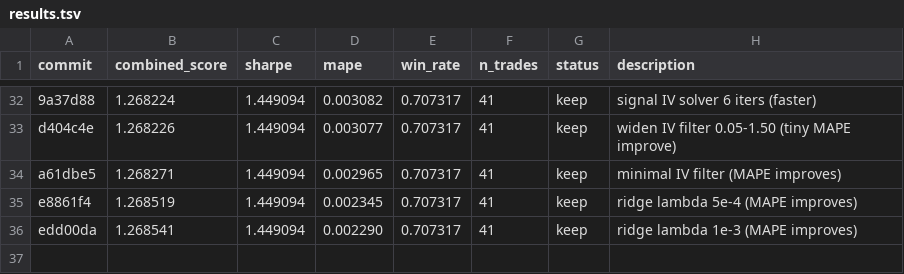
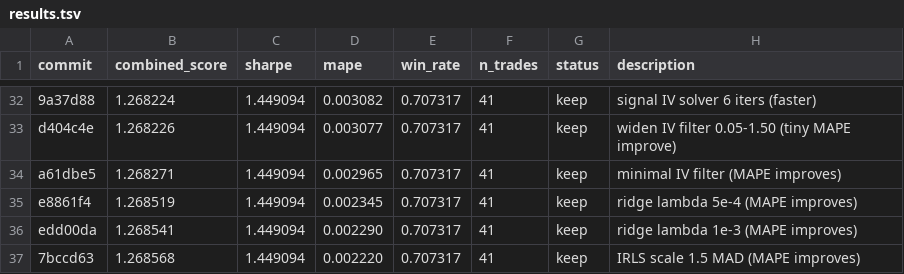
Before and after one commit to jacobwright32/option-pricing-tuning, a TSV file: results.tsv, drawn as a sheet; only a part is shown, gaps mark what is left out; the diff names each change by its address in the sheet, - before the commit and + after, or states it on an @@ line.

Commit message:
Exp 77: IRLS scale 1.3->1.5 MAD

```diff
--- a/results.tsv
+++ b/results.tsv
+row 37: 7bccd63 | 1.268568 | 1.449094 | 0.002220 | 0.707317 | 41 | keep | IRLS scale 1.5 MAD (MAPE improves)
```
Also changed, not shown: 1 other file.
